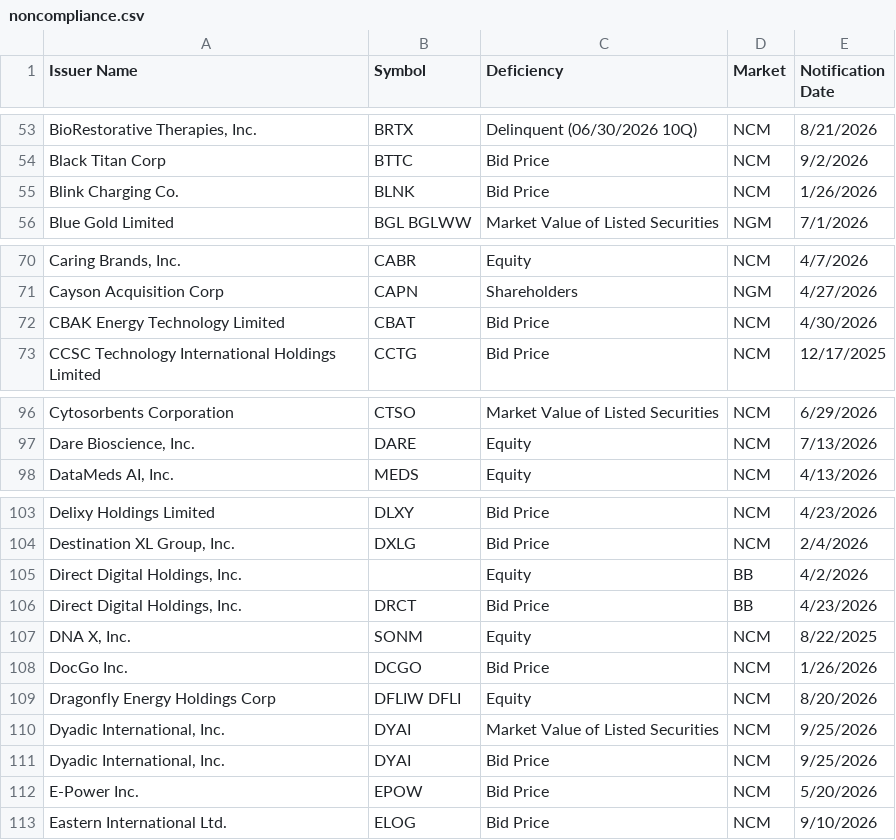
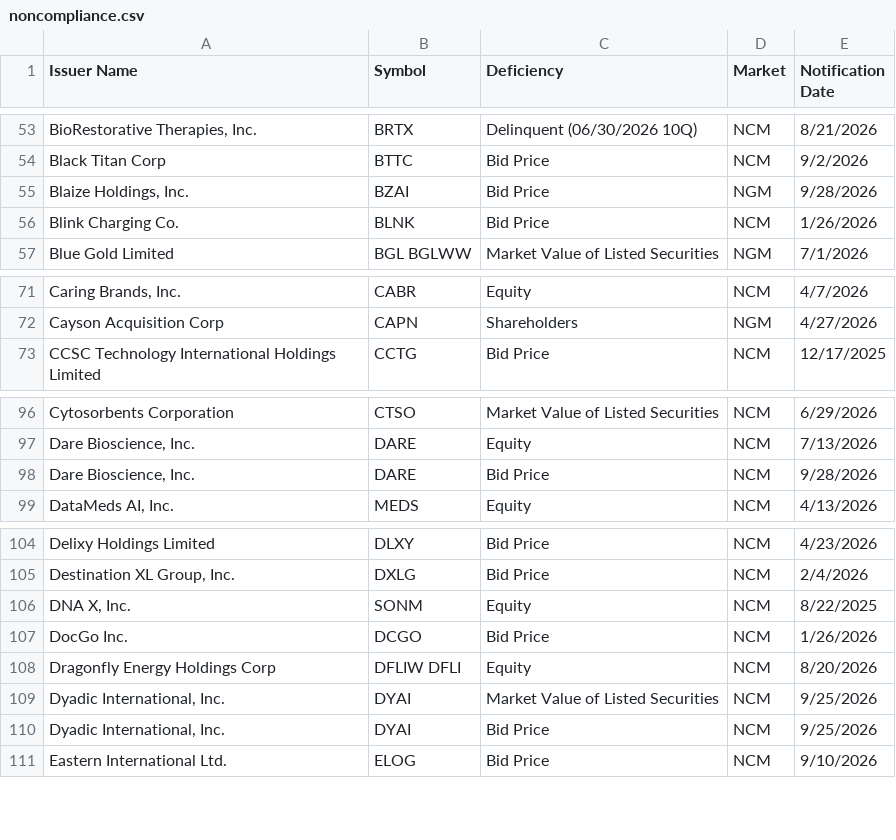
Before and after one commit to ieattokens/noncompliance, a CSV file: noncompliance.csv, drawn as a sheet; only a part is shown, gaps mark what is left out; the diff covers the shown part only.

```diff
--- a/noncompliance.csv
+++ b/noncompliance.csv
@@ -54,2 +54,3 @@
 "Black Titan Corp","BTTC","Bid Price","NCM","9/2/2026"
+"Blaize Holdings, Inc.","BZAI","Bid Price","NGM","9/28/2026"
 "Blink Charging Co.","BLNK","Bid Price","NCM","1/26/2026"
@@ -71,3 +72,2 @@
 "Cayson Acquisition Corp","CAPN","Shareholders","NGM","4/27/2026"
-"CBAK Energy Technology Limited","CBAT","Bid Price","NCM","4/30/2026"
 "CCSC Technology International Holdings Limited","CCTG","Bid Price","NCM","12/17/2025"
@@ -97,2 +97,3 @@
 "Dare Bioscience, Inc.","DARE","Equity","NCM","7/13/2026"
+"Dare Bioscience, Inc.","DARE","Bid Price","NCM","9/28/2026"
 "DataMeds AI, Inc.","MEDS","Equity","NCM","4/13/2026"
@@ -104,4 +105,2 @@
 "Destination XL Group, Inc.","DXLG","Bid Price","NCM","2/4/2026"
-"Direct Digital Holdings, Inc.",,"Equity","BB","4/2/2026"
-"Direct Digital Holdings, Inc.","DRCT","Bid Price","BB","4/23/2026"
 "DNA X, Inc.","SONM","Equity","NCM","8/22/2025"
@@ -111,3 +110,2 @@
 "Dyadic International, Inc.","DYAI","Bid Price","NCM","9/25/2026"
-"E-Power Inc.","EPOW","Bid Price","NCM","5/20/2026"
 "Eastern International Ltd.","ELOG","Bid Price","NCM","9/10/2026"
```
Also changed, not shown: 2 added rows and 1 edited cell elsewhere in this file, 1 other file.
